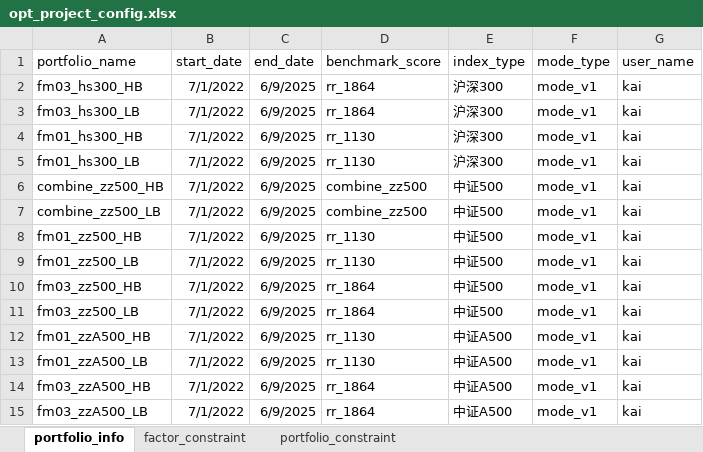
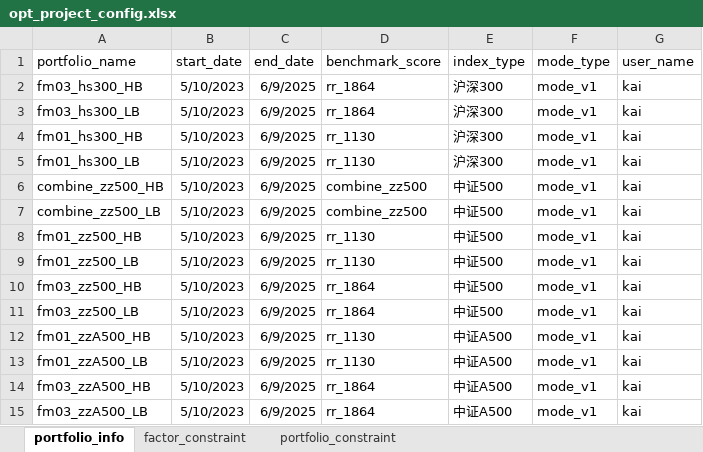
Before and after one commit to kaicmd0416/code_new, an Excel workbook: Optimizer_re/global_setting/opt_project_config.xlsx, sheet portfolio_info, drawn as a sheet; values as stored, in another font and other column widths than the file's, no borders; the diff names each change by its address in the sheet, - before the commit and + after, or states it on an @@ line.

```diff
--- a/Optimizer_re/global_setting/opt_project_config.xlsx (sheet portfolio_info)
+++ b/Optimizer_re/global_setting/opt_project_config.xlsx (sheet portfolio_info)
-B2:B15 (start_date): 7/1/2022
+B2:B15 (start_date): 5/10/2023
```
Also changed, not shown: Trading/global_setting/config_product.xlsx, Trading/global_setting/config_trading.xlsx, 9 other files.
